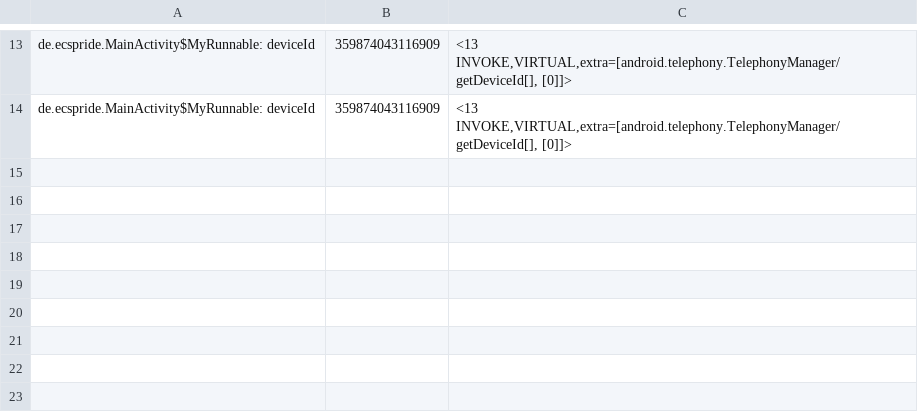
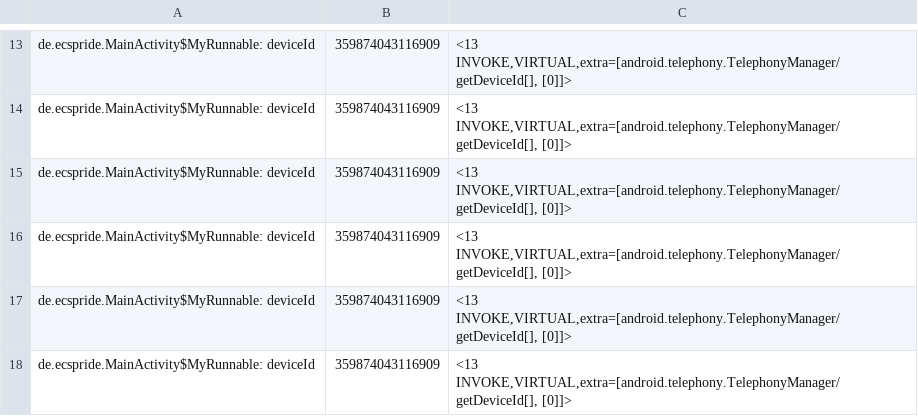
Before and after one commit to pmlab-ucd/NetSemantic-DVM, a CSV file: output/Executor1.apk/Executor1.apk_SrcTaintedFields.csv, drawn as a sheet; only a part is shown, gaps mark what is left out.

```diff
--- a/output/Executor1.apk/Executor1.apk_SrcTaintedFields.csv
+++ b/output/Executor1.apk/Executor1.apk_SrcTaintedFields.csv
@@ -14 +14,5 @@
 "de.ecspride.MainActivity$MyRunnable: deviceId","359874043116909","<13 INVOKE,VIRTUAL,extra=[android.telephony.TelephonyManager/getDeviceId[], [0]]>"
+"de.ecspride.MainActivity$MyRunnable: deviceId","359874043116909","<13 INVOKE,VIRTUAL,extra=[android.telephony.TelephonyManager/getDeviceId[], [0]]>"
+"de.ecspride.MainActivity$MyRunnable: deviceId","359874043116909","<13 INVOKE,VIRTUAL,extra=[android.telephony.TelephonyManager/getDeviceId[], [0]]>"
+"de.ecspride.MainActivity$MyRunnable: deviceId","359874043116909","<13 INVOKE,VIRTUAL,extra=[android.telephony.TelephonyManager/getDeviceId[], [0]]>"
+"de.ecspride.MainActivity$MyRunnable: deviceId","359874043116909","<13 INVOKE,VIRTUAL,extra=[android.telephony.TelephonyManager/getDeviceId[], [0]]>"
```
Also changed, not shown: output/AsynchronousEventOrdering1.apk/AsynchronousEventOrdering1.apk_SrcTaintedFields.csv, output/EventOrdering1.apk/EventOrdering1.apk_SrcTaintedFields.csv, 17 other files.
